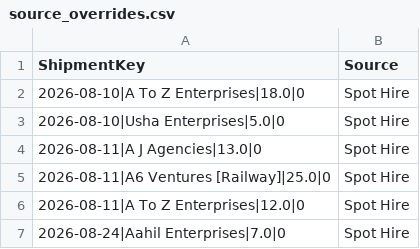
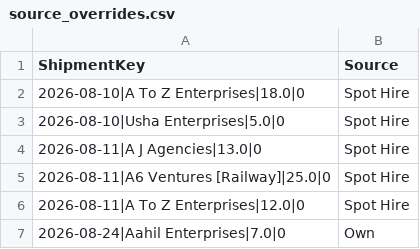
Before and after one commit to DeeAI-byte/TMS, a CSV file: local_data/source_overrides.csv, drawn as a sheet.

Commit message:
Update dispatch source overrides

```diff
--- a/local_data/source_overrides.csv
+++ b/local_data/source_overrides.csv
@@ -6,2 +6,2 @@ ShipmentKey,Source
 2026-08-11|A To Z Enterprises|12.0|0,Spot Hire
-2026-08-24|Aahil Enterprises|7.0|0,Spot Hire
+2026-08-24|Aahil Enterprises|7.0|0,Own
```
